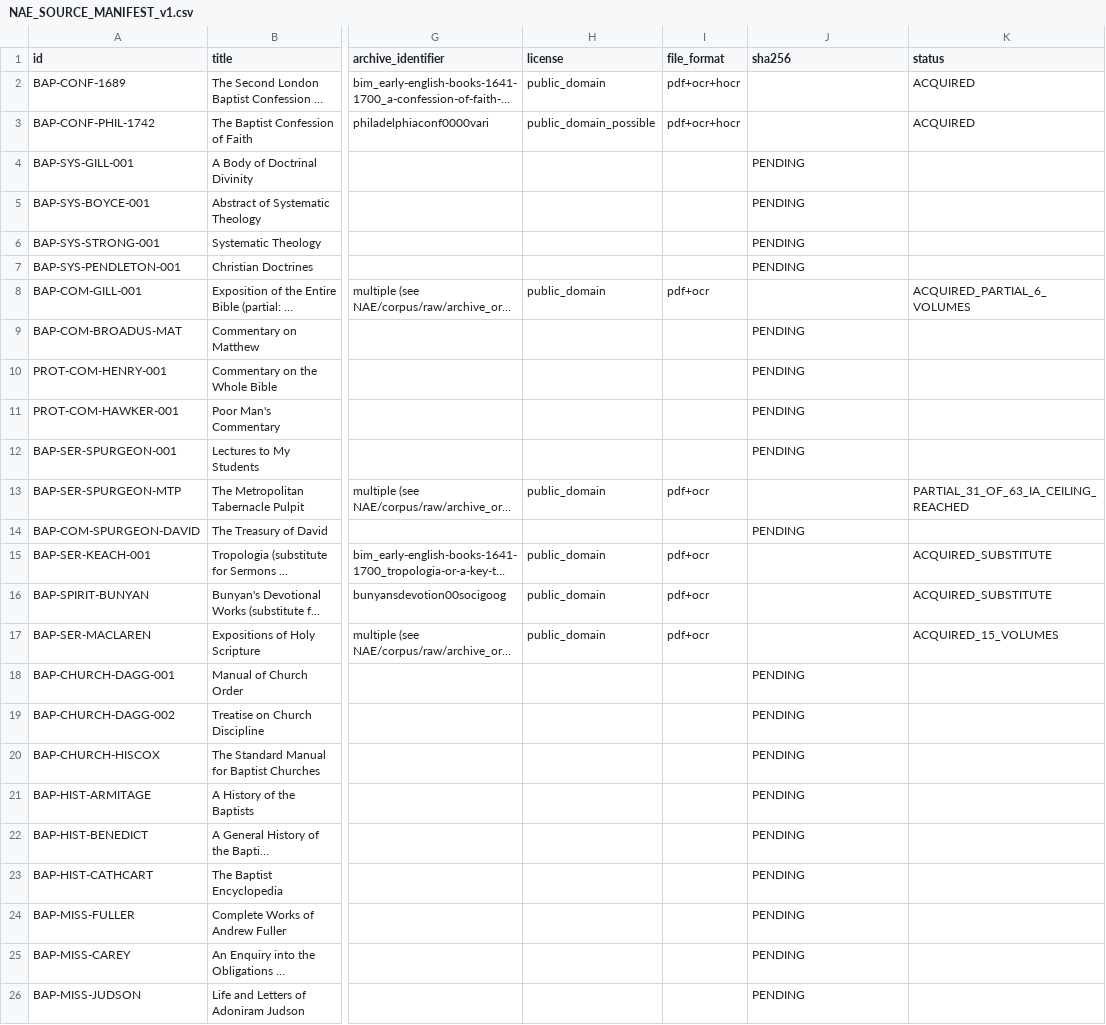
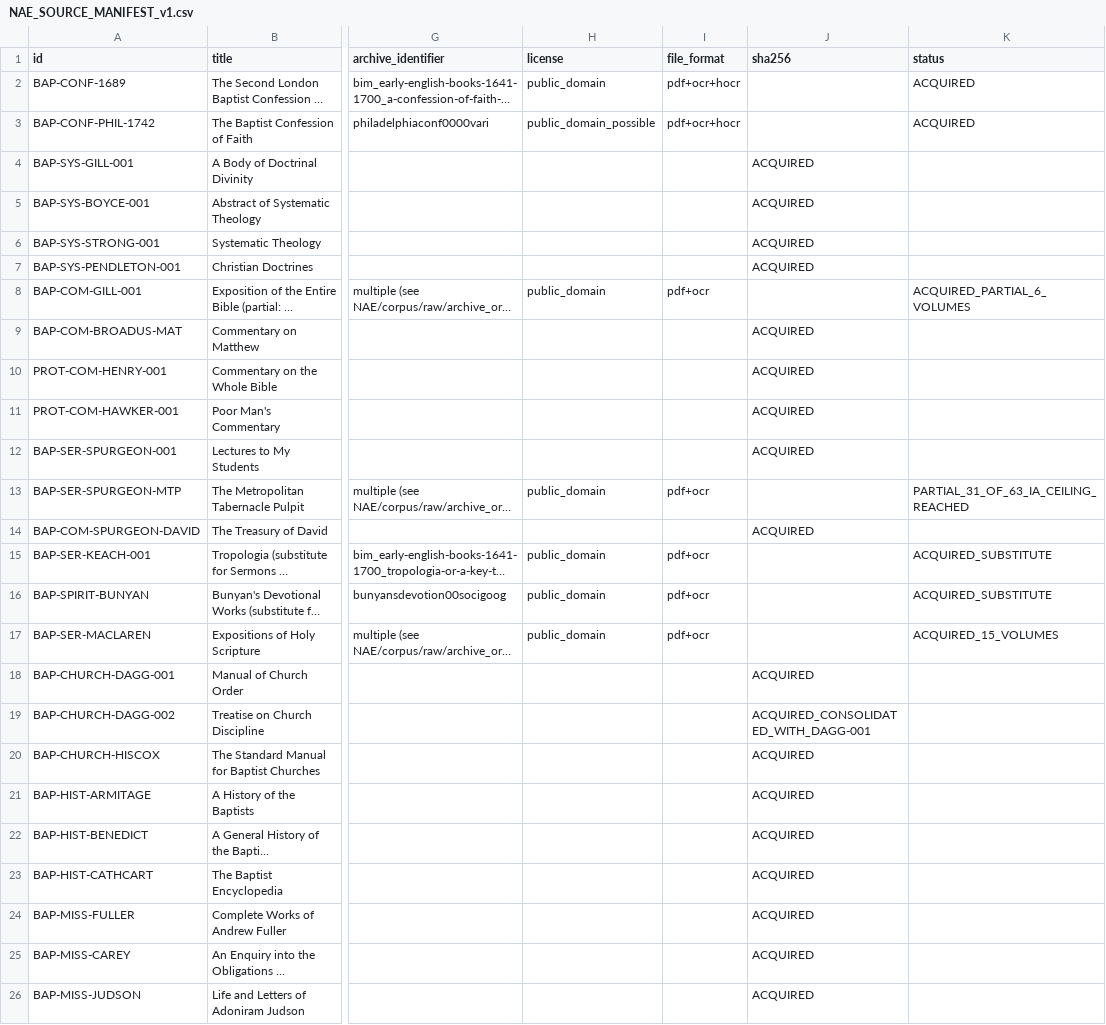
Before and after one commit to nkbang/DBMA, a CSV file: NAE/manifest/NAE_SOURCE_MANIFEST_v1.csv, drawn as a sheet; only a part is shown, gaps mark what is left out; long unchanged cells end in …; the diff names each change by its address in the sheet, - before the commit and + after, or states it on an @@ line.

```diff
--- a/NAE/manifest/NAE_SOURCE_MANIFEST_v1.csv
+++ b/NAE/manifest/NAE_SOURCE_MANIFEST_v1.csv
-J4:J7 (sha256): PENDING
+J4:J7 (sha256): ACQUIRED
-J9:J12 (sha256): PENDING
+J9:J12 (sha256): ACQUIRED
-J14 (sha256): PENDING
+J14 (sha256): ACQUIRED
-J18 (sha256): PENDING
+J18 (sha256): ACQUIRED
-J19 (sha256): PENDING
+J19 (sha256): ACQUIRED_CONSOLIDATED_WITH_DAGG-001
-J20:J26 (sha256): PENDING
+J20:J26 (sha256): ACQUIRED
```
Also changed, not shown: 7 other files.
